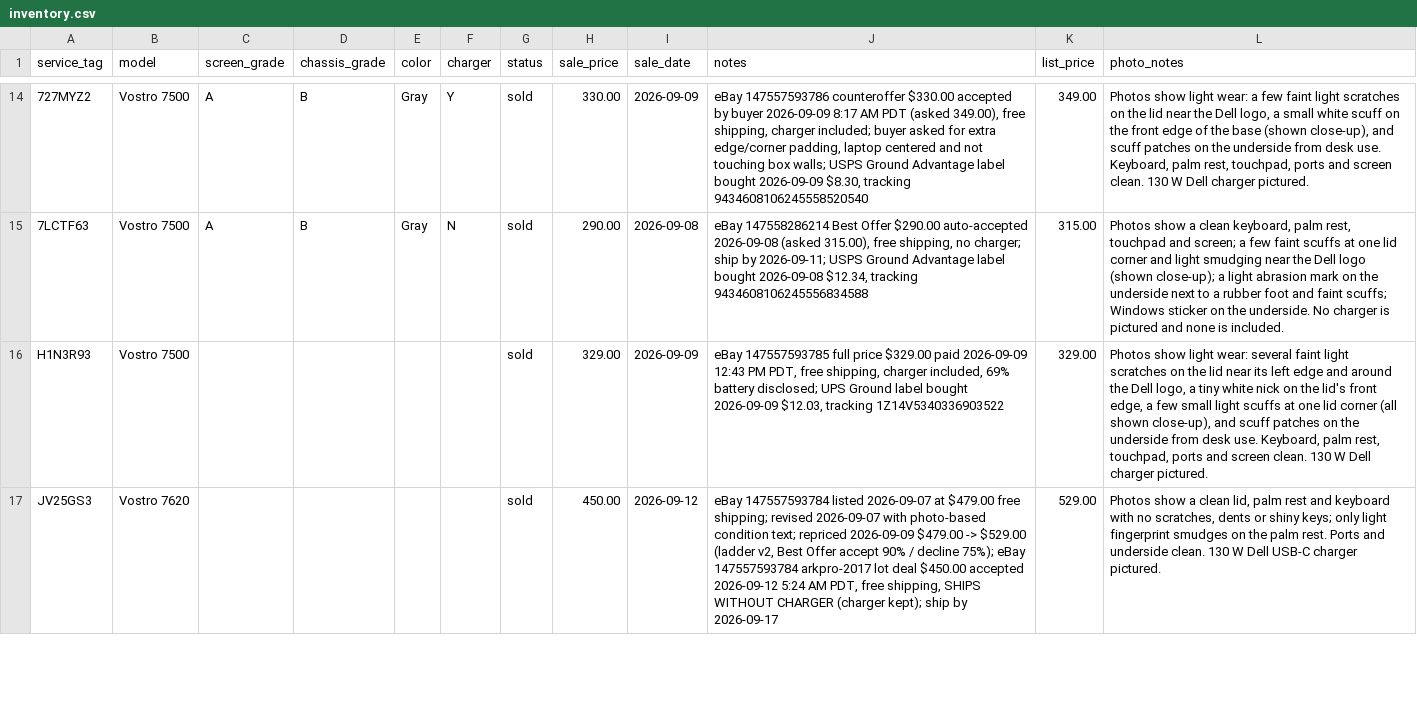
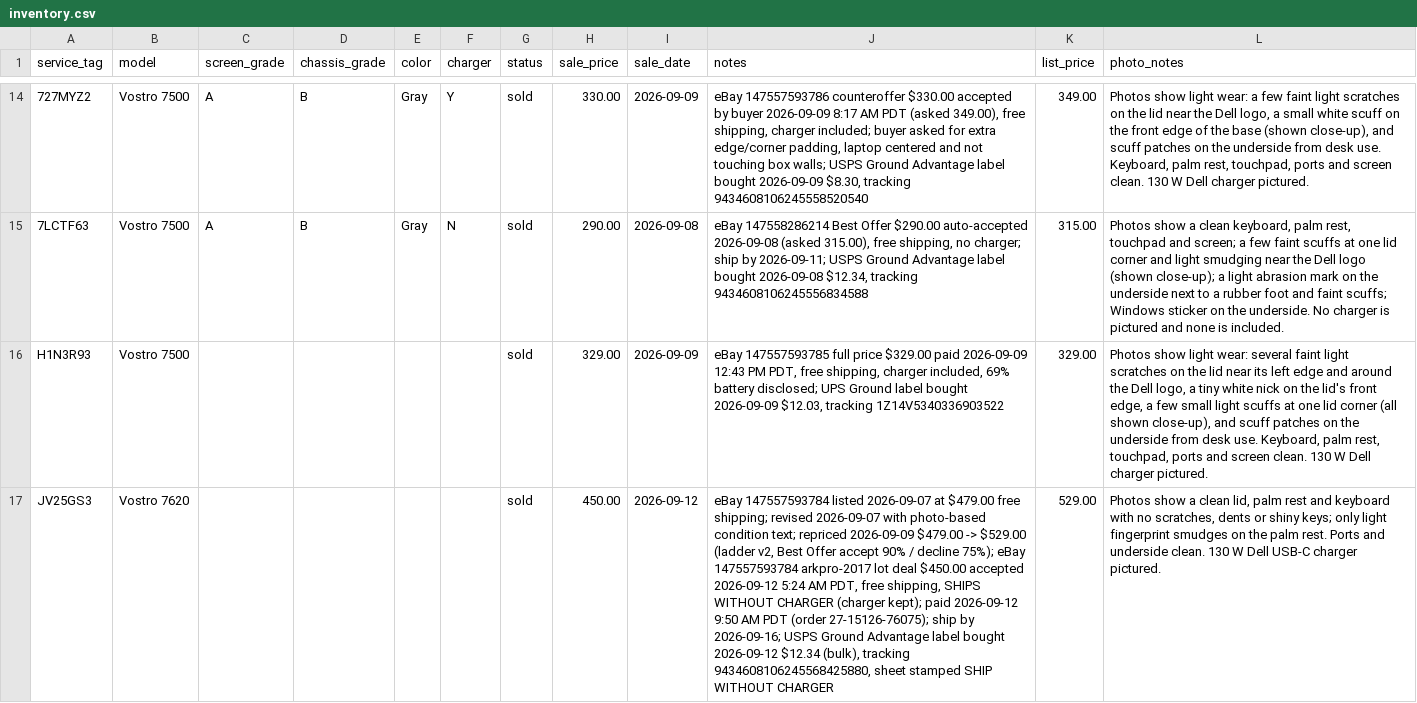
Before and after one commit to fsoriano-sauce/laptop-diagnostic-n-reset, a CSV file: auditor/inventory.csv, drawn as a sheet; only a part is shown, gaps mark what is left out; the diff covers the shown part only; the diff names each change by its address in the sheet, - before the commit and + after, or states it on an @@ line.

```diff
--- a/auditor/inventory.csv
+++ b/auditor/inventory.csv
-J17 (notes): …(charger kept); ship by 2026-09-17
+J17 (notes): …(charger kept); paid 2026-09-12 9:50 AM PDT (order 27-15126-76075); ship by 2026-09-16; USPS Ground Advantage label bought 2026-09-12 $12.34 (bulk), tracking 9434608106245568425880, sheet stamped SHIP WITHOUT CHARGER
```
Also changed, not shown: 2 edited cells elsewhere in this file, 1 other file.
